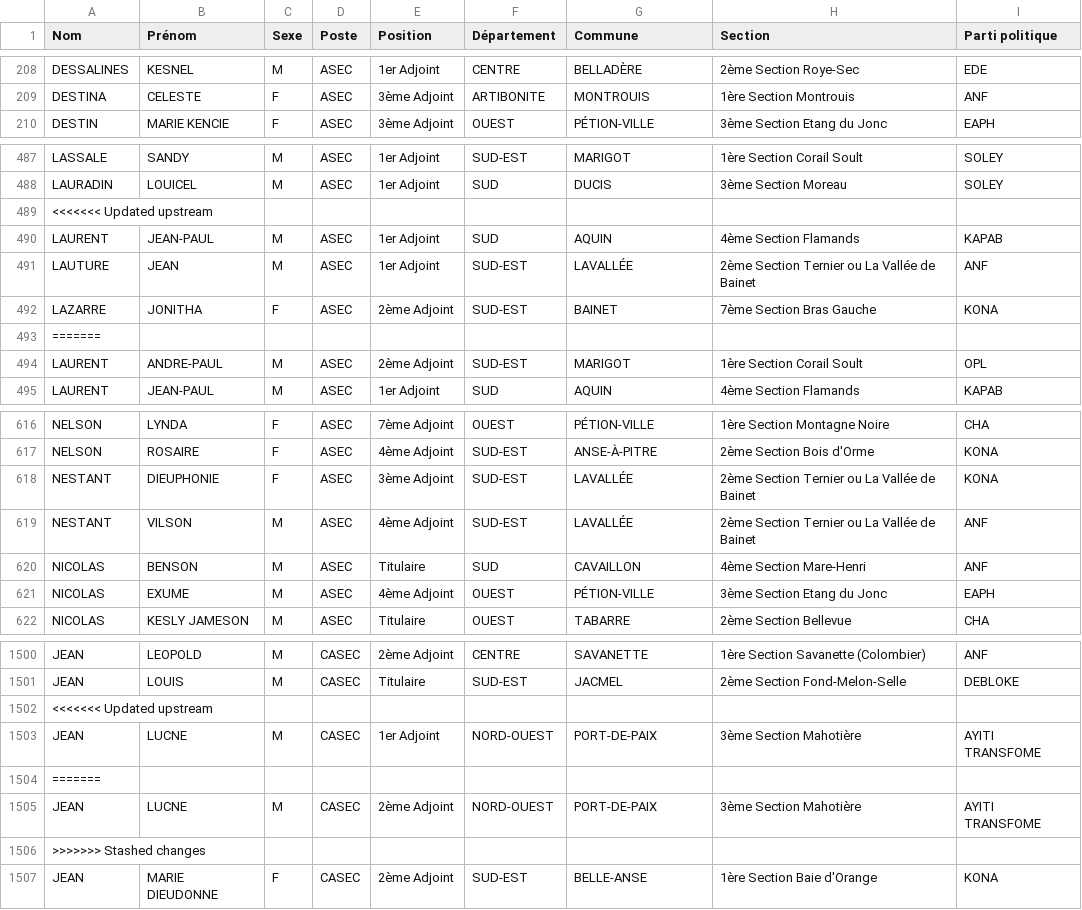
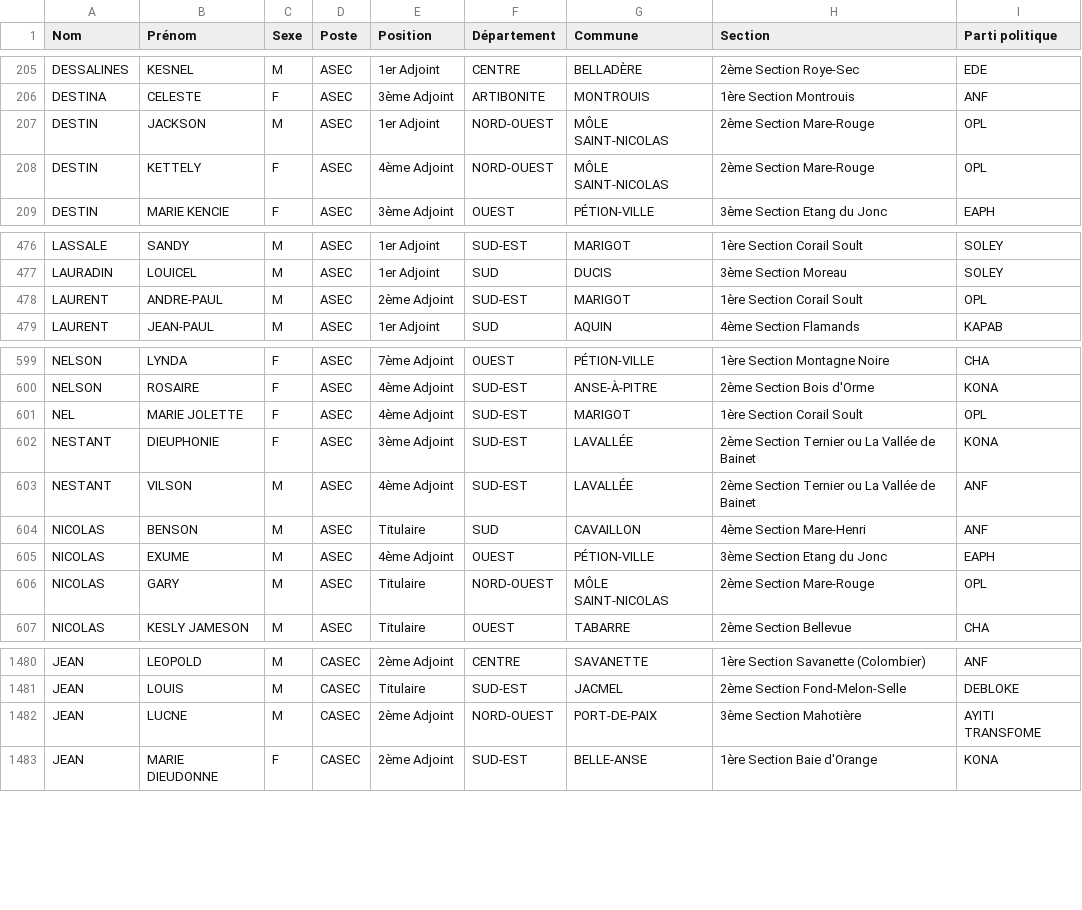
Before and after one commit to ayamr/napvote, a CSV file: data/candidats_cep.csv, drawn as a sheet; only a part is shown, gaps mark what is left out; removed rows and columns are numbered as before the commit, all else as after; the diff covers the shown part only; the diff names each change by its address in the sheet, - before the commit and + after, or states it on an @@ line.

```diff
--- a/data/candidats_cep.csv
+++ b/data/candidats_cep.csv
+row 207: DESTIN | JACKSON | M | ASEC | 1er Adjoint | NORD-OUEST | MÔLE SAINT-NICOLAS | 2ème Section Mare-Rouge | OPL
+row 208: DESTIN | KETTELY | F | ASEC | 4ème Adjoint | NORD-OUEST | MÔLE SAINT-NICOLAS | 2ème Section Mare-Rouge | OPL
-row 489: <<<<<<< Updated upstream
-row 490: LAURENT | JEAN-PAUL | M | ASEC | 1er Adjoint | SUD | AQUIN | 4ème Section Flamands | KAPAB
-row 491: LAUTURE | JEAN | M | ASEC | 1er Adjoint | SUD-EST | LAVALLÉE | 2ème Section Ternier ou La Vallée de Bainet | ANF
-row 492: LAZARRE | JONITHA | F | ASEC | 2ème Adjoint | SUD-EST | BAINET | 7ème Section Bras Gauche | KONA
-row 493: =======
+row 601: NEL | MARIE JOLETTE | F | ASEC | 4ème Adjoint | SUD-EST | MARIGOT | 1ère Section Corail Soult | OPL
+row 606: NICOLAS | GARY | M | ASEC | Titulaire | NORD-OUEST | MÔLE SAINT-NICOLAS | 2ème Section Mare-Rouge | OPL
-row 1502: <<<<<<< Updated upstream
-row 1503: JEAN | LUCNE | M | CASEC | 1er Adjoint | NORD-OUEST | PORT-DE-PAIX | 3ème Section Mahotière | AYITI TRANSFOME
-row 1504: =======
-row 1506: >>>>>>> Stashed changes
```
Also changed, not shown: 7 added rows and 31 removed rows elsewhere in this file, 7 other files.
